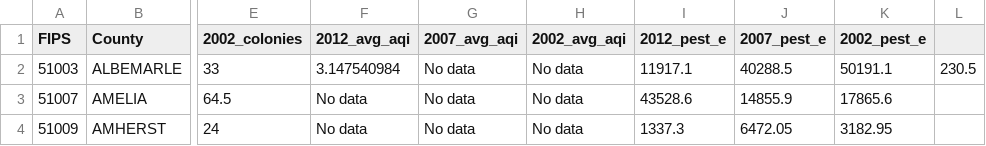
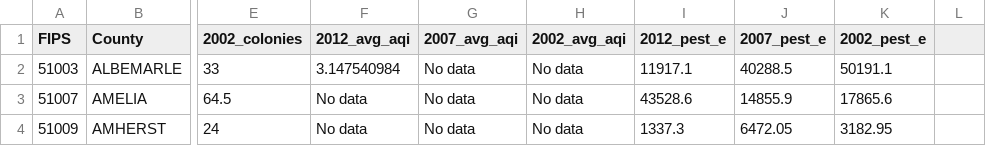
Before and after one commit to jmr5ur/CS4774-Datasets, a CSV file: data/cleanData.csv, drawn as a sheet; only a part is shown, gaps mark what is left out; the diff names each change by its address in the sheet, - before the commit and + after, or states it on an @@ line.

Commit message:
Update cleanData.csv

```diff
--- a/data/cleanData.csv
+++ b/data/cleanData.csv
-L2: 230.5
+L2: (empty)
```
